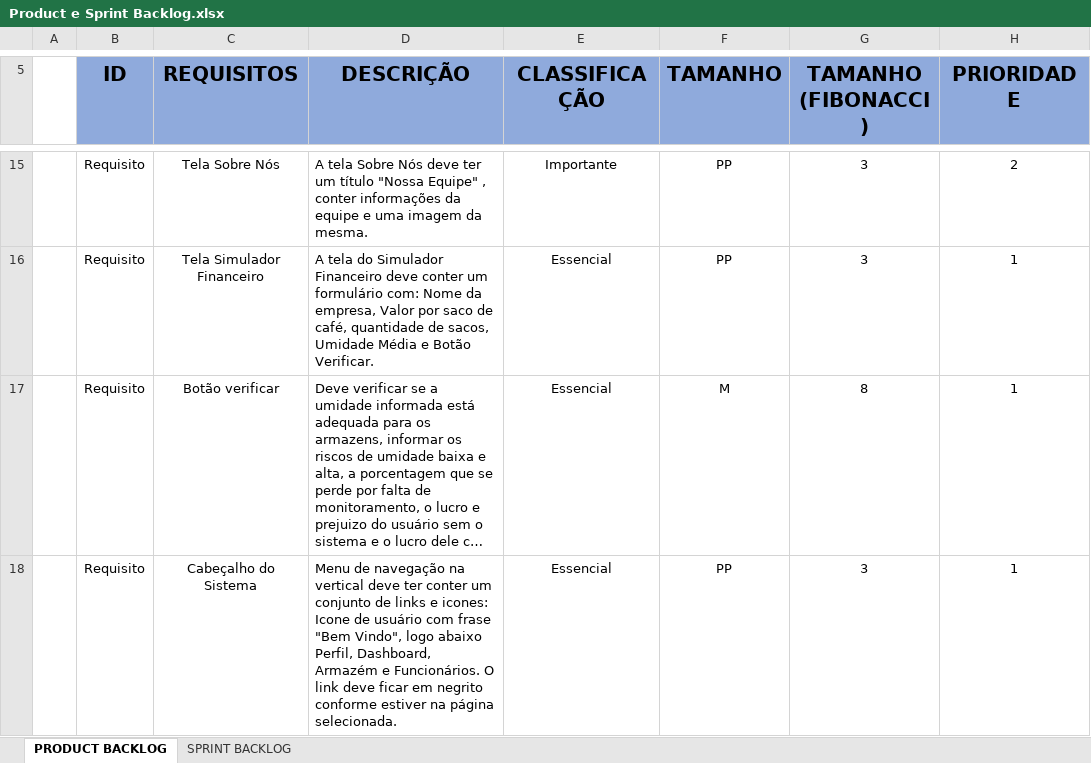
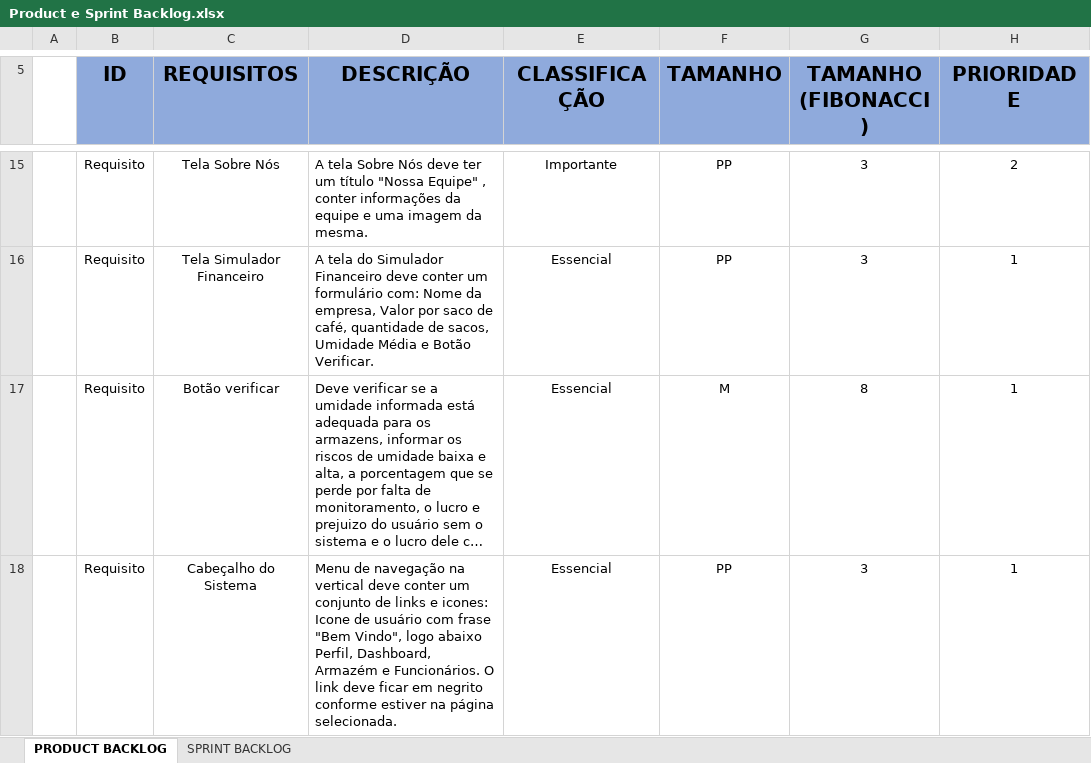
Before and after one commit to Grupo2-ADSC/Projeto-TechSolutions, an Excel workbook: Arquivos/Product e Sprint Backlog.xlsx, sheet PRODUCT BACKLOG, drawn as a sheet; only a part is shown, gaps mark what is left out; long unchanged cells end in …; values as stored, in another font and other column widths than the file's, no borders; table styles not drawn; the diff covers the shown part only; the diff names each change by its address in the sheet, - before the commit and + after, or states it on an @@ line.

Commit message:
Atualização do Product Backlog e Requisitos adicionados na Documentação

```diff
--- a/Arquivos/Product e Sprint Backlog.xlsx (sheet PRODUCT BACKLOG)
+++ b/Arquivos/Product e Sprint Backlog.xlsx (sheet PRODUCT BACKLOG)
-D18 (DESCRIÇÃO): …vertical deve ter conter um…
+D18 (DESCRIÇÃO): …vertical deve conter um…
```
Also changed, not shown: 3 edited cells and cell formats elsewhere in this sheet, 1 other file.
